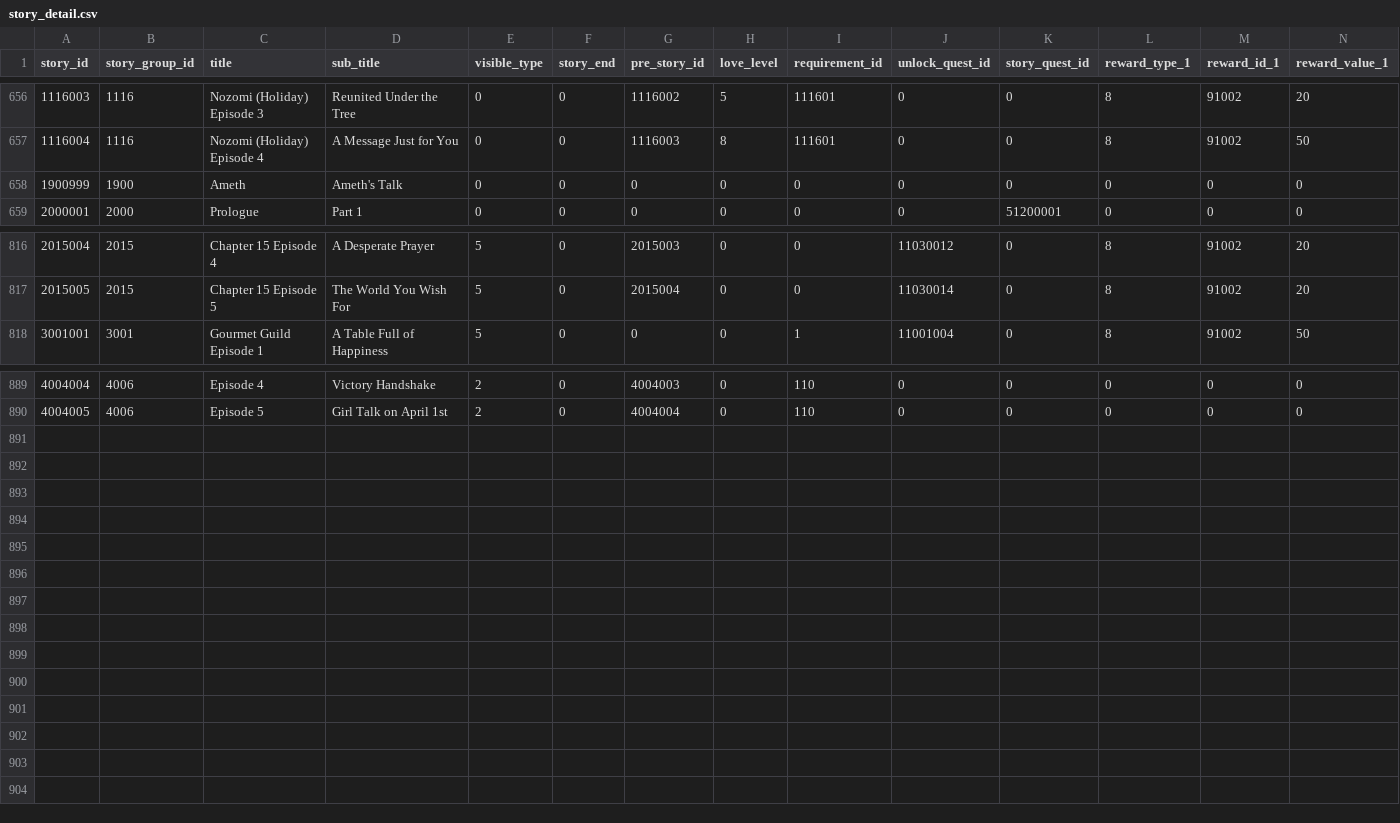
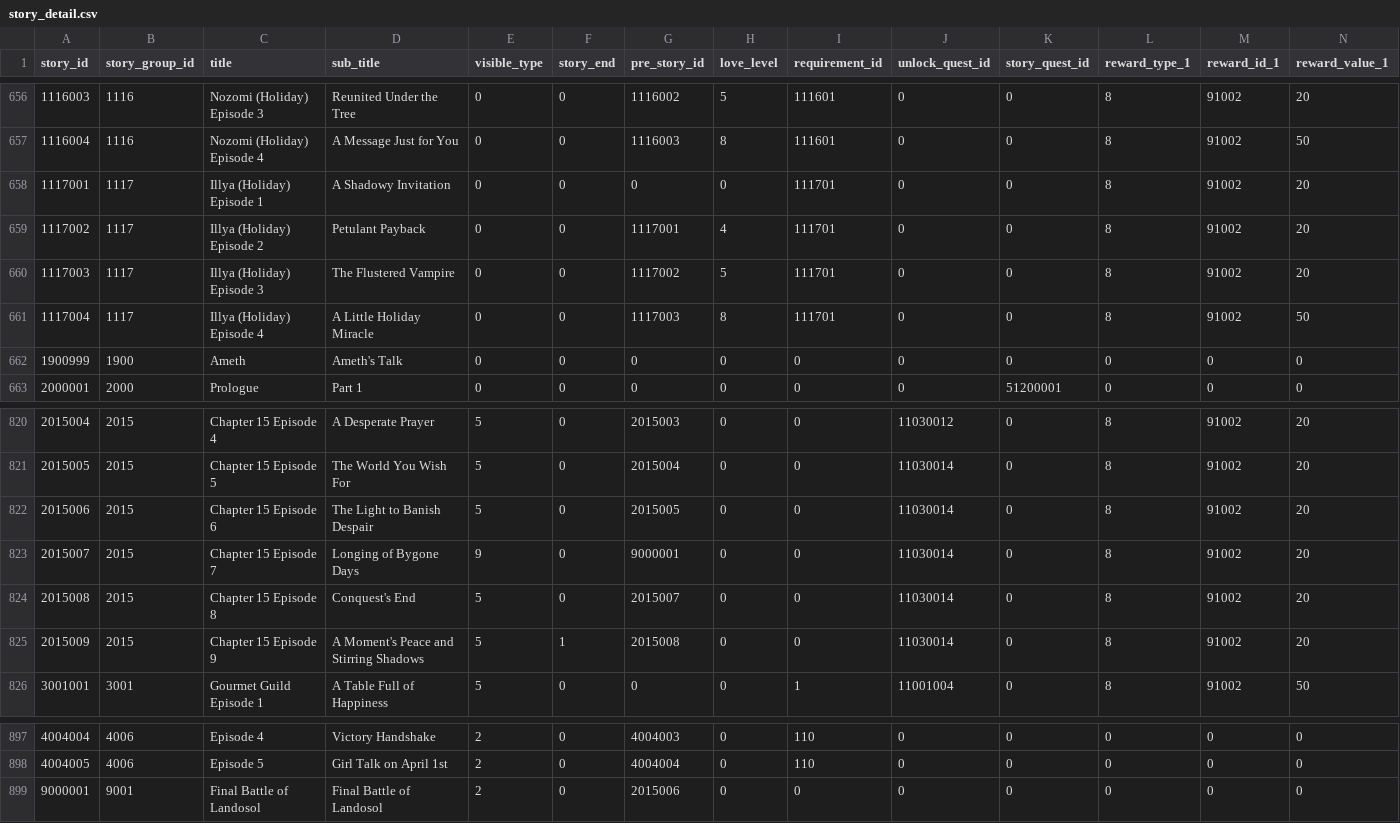
Before and after one commit to FabulousCupcake/en_redive_master_db_diff, a CSV file: story_detail.csv, drawn as a sheet; only a part is shown, gaps mark what is left out; rows hold the shown columns only; the diff names each change by its address in the sheet, - before the commit and + after, or states it on an @@ line.

```diff
--- a/story_detail.csv
+++ b/story_detail.csv
+row 658: 1117001 | 1117 | Illya (Holiday) Episode 1 | A Shadowy Invitation | 0 | 0 | 0 | 0 | 111701 | 0 | 0 | 8 | 91002 | 20
+row 659: 1117002 | 1117 | Illya (Holiday) Episode 2 | Petulant Payback | 0 | 0 | 1117001 | 4 | 111701 | 0 | 0 | 8 | 91002 | 20
+row 660: 1117003 | 1117 | Illya (Holiday) Episode 3 | The Flustered Vampire | 0 | 0 | 1117002 | 5 | 111701 | 0 | 0 | 8 | 91002 | 20
+row 661: 1117004 | 1117 | Illya (Holiday) Episode 4 | A Little Holiday Miracle | 0 | 0 | 1117003 | 8 | 111701 | 0 | 0 | 8 | 91002 | 50
+row 822: 2015006 | 2015 | Chapter 15 Episode 6 | The Light to Banish Despair | 5 | 0 | 2015005 | 0 | 0 | 11030014 | 0 | 8 | 91002 | 20
+row 823: 2015007 | 2015 | Chapter 15 Episode 7 | Longing of Bygone Days | 9 | 0 | 9000001 | 0 | 0 | 11030014 | 0 | 8 | 91002 | 20
+row 824: 2015008 | 2015 | Chapter 15 Episode 8 | Conquest's End | 5 | 0 | 2015007 | 0 | 0 | 11030014 | 0 | 8 | 91002 | 20
+row 825: 2015009 | 2015 | Chapter 15 Episode 9 | A Moment's Peace and Stirring Shadows | 5 | 1 | 2015008 | 0 | 0 | 11030014 | 0 | 8 | 91002 | 20
+row 899: 9000001 | 9001 | Final Battle of Landosol | Final Battle of Landosol | 2 | 0 | 2015006 | 0 | 0 | 0 | 0 | 0 | 0 | 0
```
Also changed, not shown: enemy_parameter.csv, room_unit_comments.csv, 55 other files.
